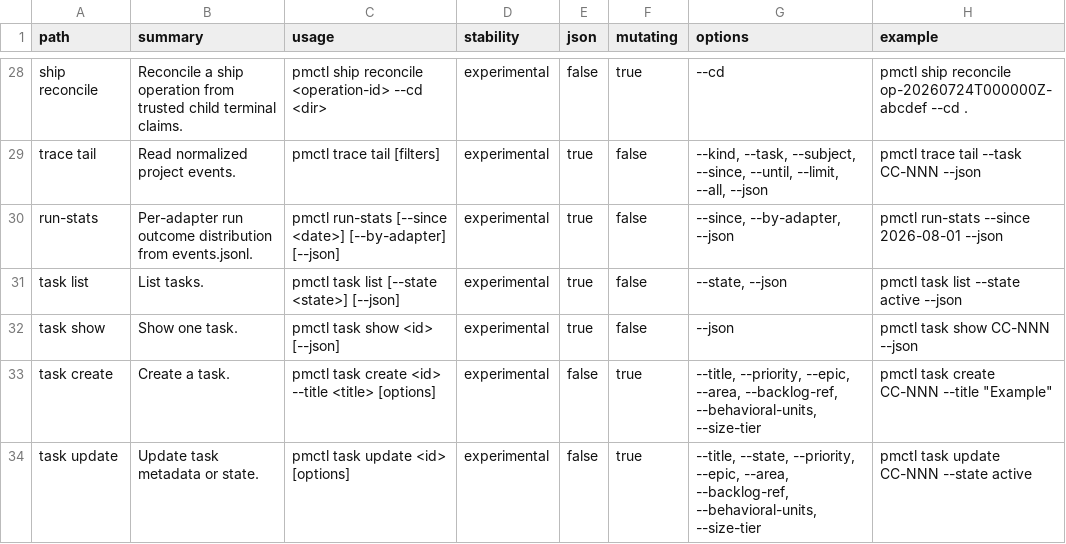
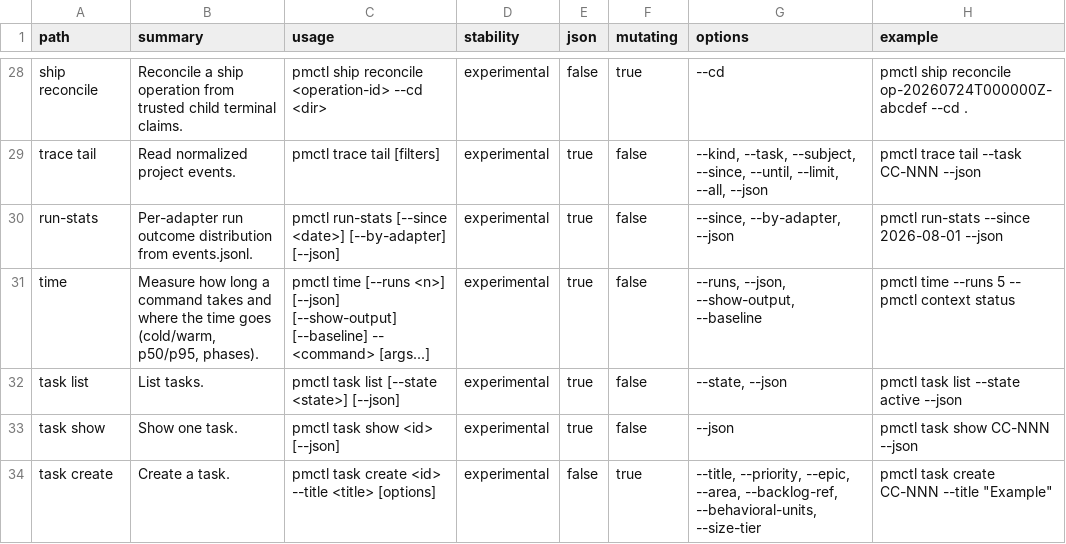
Before and after one commit to screenleon/pm-dispatch, a TSV file: cli/commands.tsv, drawn as a sheet; only a part is shown, gaps mark what is left out; the shorter side is filled out with more unchanged rows.

```diff
--- a/cli/commands.tsv
+++ b/cli/commands.tsv
@@ -30,2 +30,3 @@ trace tail	Read normalized project events.	pmctl trace tail [filters]	experiment
 run-stats	Per-adapter run outcome distribution from events.jsonl.	pmctl run-stats [--since <date>] [--by-adapter] [--json]	experimental	true	false	--since, --by-adapter, --json	pmctl run-stats --since 2026-08-01 --json
+time	Measure how long a command takes and where the time goes (cold/warm, p50/p95, phases).	pmctl time [--runs <n>] [--json] [--show-output] [--baseline] -- <command> [args...]	experimental	true	false	--runs, --json, --show-output, --baseline	pmctl time --runs 5 -- pmctl context status
 task list	List tasks.	pmctl task list [--state <state>] [--json]	experimental	true	false	--state, --json	pmctl task list --state active --json
```
Also changed, not shown: docs/architecture/script-variable-consumers.tsv, tools/lint/shellcheck-ignores.tsv, 10 other files.
